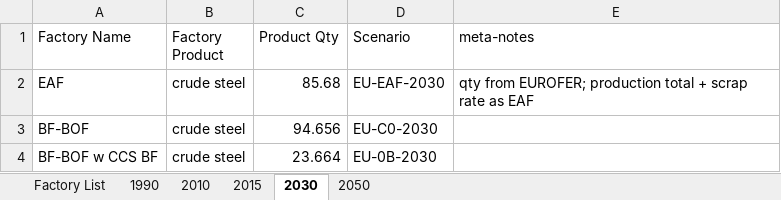
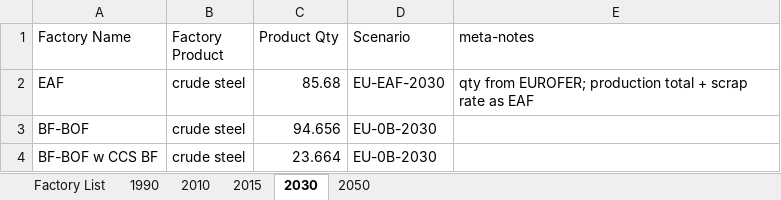
Before and after one commit to concoctions/BlackBlox, an Excel workbook: data/steel/industries/steel_industry_EU28-CCSonly.xlsx, sheet 2030, drawn as a sheet; values as stored, in another font and other column widths than the file's, no borders; the diff names each change by its address in the sheet, - before the commit and + after, or states it on an @@ line.

Commit message:
Additional industry files

```diff
--- a/data/steel/industries/steel_industry_EU28-CCSonly.xlsx (sheet 2030)
+++ b/data/steel/industries/steel_industry_EU28-CCSonly.xlsx (sheet 2030)
-D3 (Scenario): EU-C0-2030
+D3 (Scenario): EU-0B-2030
```
Also changed, not shown: data/steel/industries/steel_industry_EU28-BEonly.xlsx, 1 other file.
